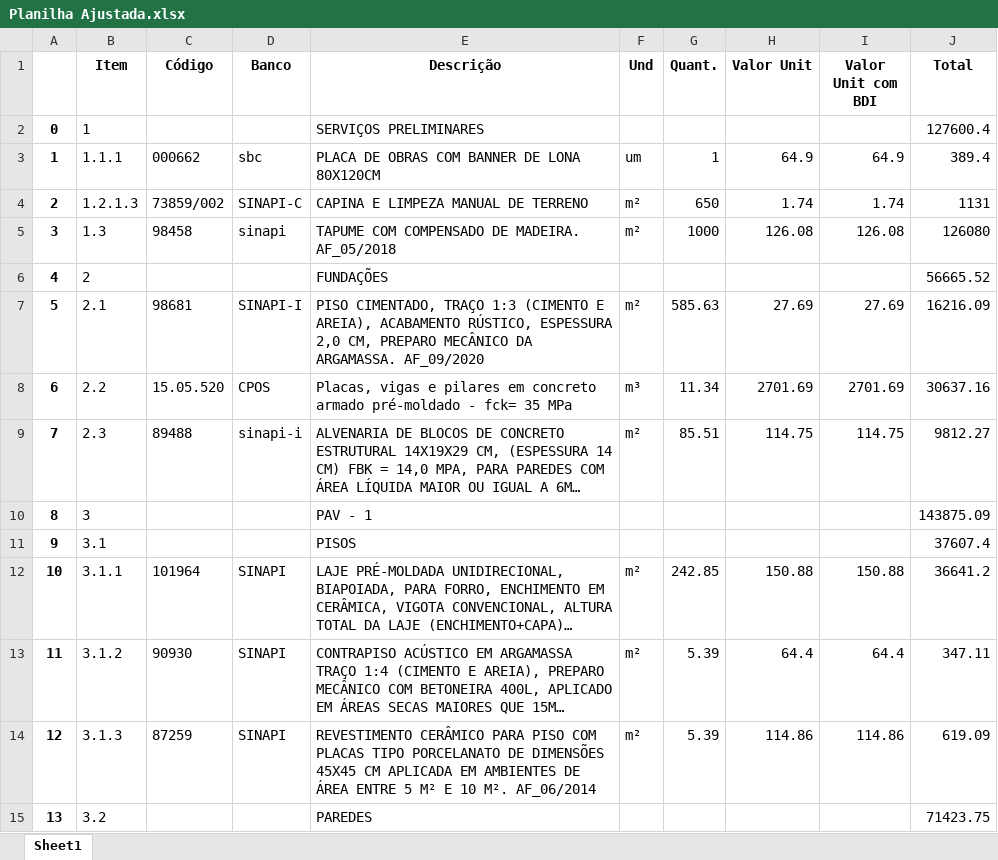
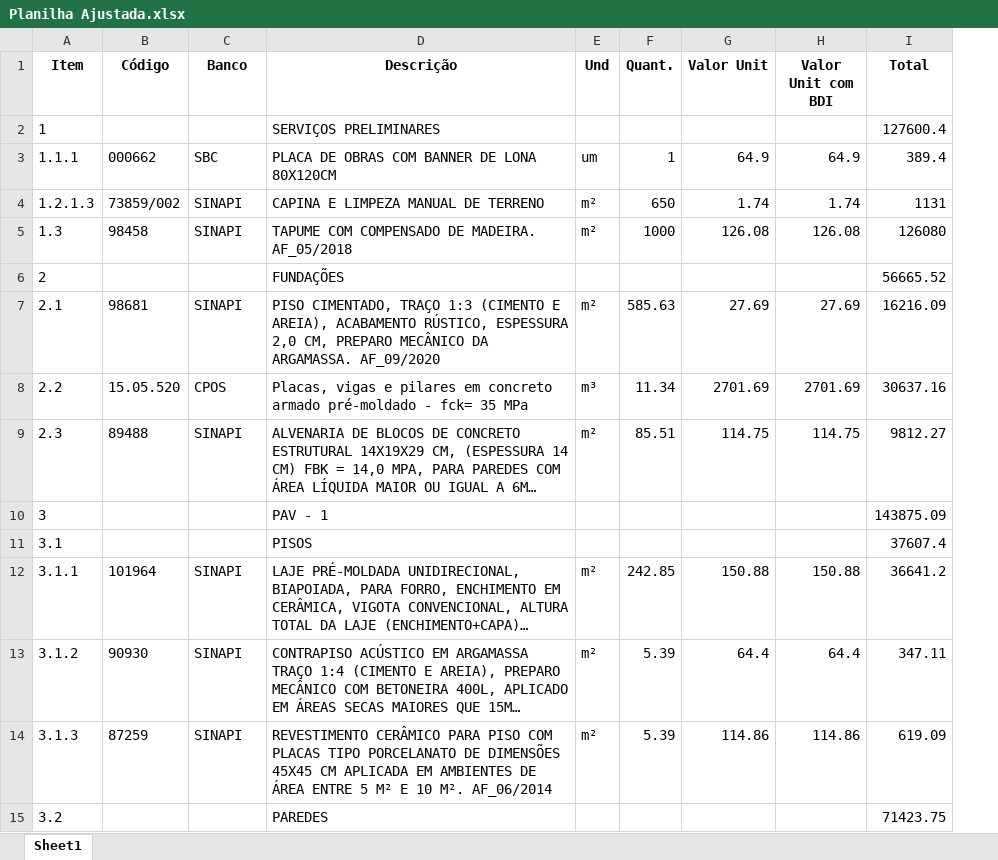
Before and after one commit to Its-Oliveira/planiha, an Excel workbook: Planilha Ajustada.xlsx, sheet Sheet1, drawn as a sheet; only a part is shown; long unchanged cells end in …; values as stored, in another font and other column widths than the file's, no borders; removed rows and columns are numbered as before the commit, all else as after; the diff names each change by its address in the sheet, - before the commit and + after, or states it on an @@ line.

Commit message:
formatBancos func

```diff
--- a/Planilha Ajustada.xlsx (sheet Sheet1)
+++ b/Planilha Ajustada.xlsx (sheet Sheet1)
-column A, rows 2-15: 0 | 1 | 2 | 3 | 4 | 5 | 6 | 7 | 8 | 9 | 10 | 11 | 12 | 13
-C3 (Banco): sbc
+C3 (Banco): SBC
-C4 (Banco): SINAPI-C
+C4 (Banco): SINAPI
-C5 (Banco): sinapi
+C5 (Banco): SINAPI
-C7 (Banco): SINAPI-I
+C7 (Banco): SINAPI
-C9 (Banco): sinapi-i
+C9 (Banco): SINAPI
```
Also changed, not shown: 2 other files.
